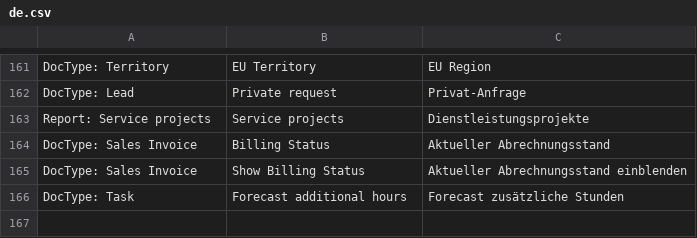
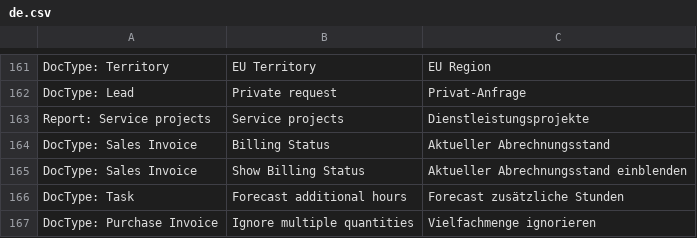
Before and after one commit to libracore/energielenker, a CSV file: energielenker/translations/de.csv, drawn as a sheet; only a part is shown, gaps mark what is left out.

Commit message:
added Checkbox and translation

```diff
--- a/energielenker/translations/de.csv
+++ b/energielenker/translations/de.csv
@@ -166 +166,2 @@ DocType: Sales Invoice,Show Billing Status,Aktueller Abrechnungsstand einblenden
 DocType: Task,Forecast additional hours,Forecast zusätzliche Stunden
+DocType: Purchase Invoice,Ignore multiple quantities,Vielfachmenge ignorieren
```
Also changed, not shown: 1 other file.
